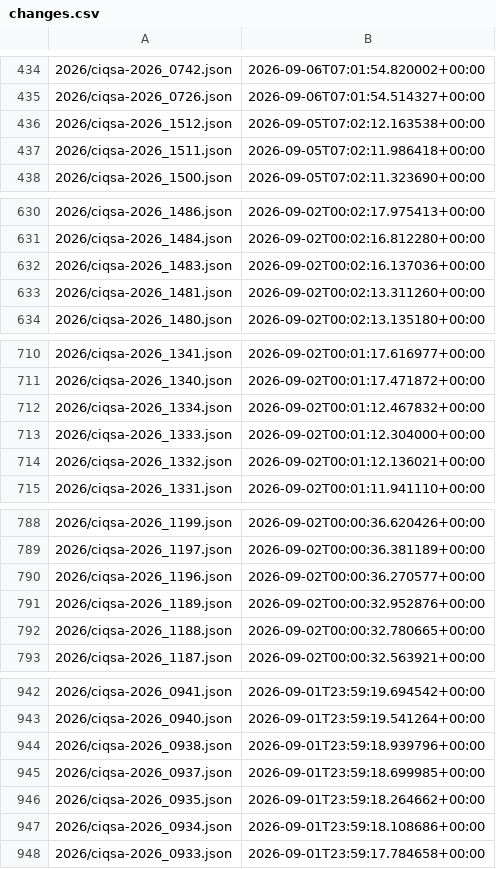
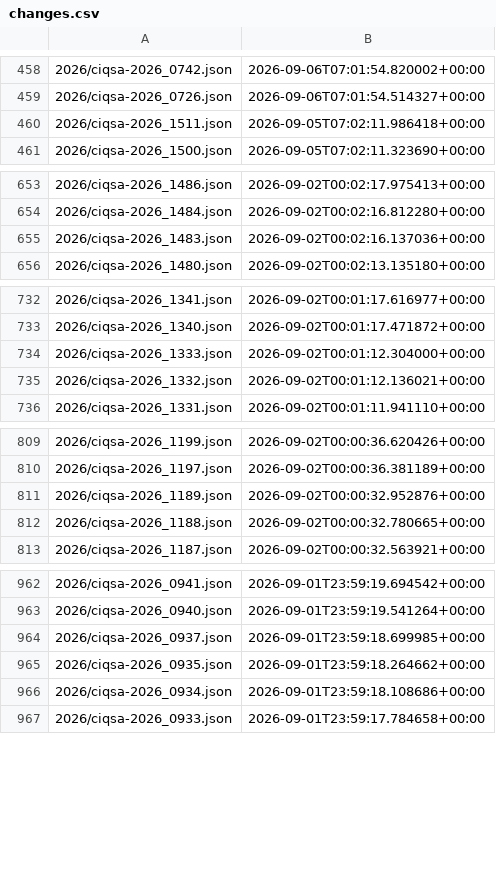
Before and after one commit to ctrliq/advisories, a CSV file: csaf/advisories/ciq/changes.csv, drawn as a sheet; only a part is shown, gaps mark what is left out; the diff covers the shown part only.

```diff
--- a/csaf/advisories/ciq/changes.csv
+++ b/csaf/advisories/ciq/changes.csv
@@ -435,3 +459,2 @@
 "2026/ciqsa-2026_0726.json","2026-09-06T07:01:54.514327+00:00"
-"2026/ciqsa-2026_1512.json","2026-09-05T07:02:12.163538+00:00"
 "2026/ciqsa-2026_1511.json","2026-09-05T07:02:11.986418+00:00"
@@ -632,3 +655,2 @@
 "2026/ciqsa-2026_1483.json","2026-09-02T00:02:16.137036+00:00"
-"2026/ciqsa-2026_1481.json","2026-09-02T00:02:13.311260+00:00"
 "2026/ciqsa-2026_1480.json","2026-09-02T00:02:13.135180+00:00"
@@ -711,3 +733,2 @@
 "2026/ciqsa-2026_1340.json","2026-09-02T00:01:17.471872+00:00"
-"2026/ciqsa-2026_1334.json","2026-09-02T00:01:12.467832+00:00"
 "2026/ciqsa-2026_1333.json","2026-09-02T00:01:12.304000+00:00"
@@ -789,3 +810,2 @@
 "2026/ciqsa-2026_1197.json","2026-09-02T00:00:36.381189+00:00"
-"2026/ciqsa-2026_1196.json","2026-09-02T00:00:36.270577+00:00"
 "2026/ciqsa-2026_1189.json","2026-09-02T00:00:32.952876+00:00"
@@ -943,3 +963,2 @@
 "2026/ciqsa-2026_0940.json","2026-09-01T23:59:19.541264+00:00"
-"2026/ciqsa-2026_0938.json","2026-09-01T23:59:18.939796+00:00"
 "2026/ciqsa-2026_0937.json","2026-09-01T23:59:18.699985+00:00"
```
Also changed, not shown: 25 added rows and 16 removed rows elsewhere in this file.
